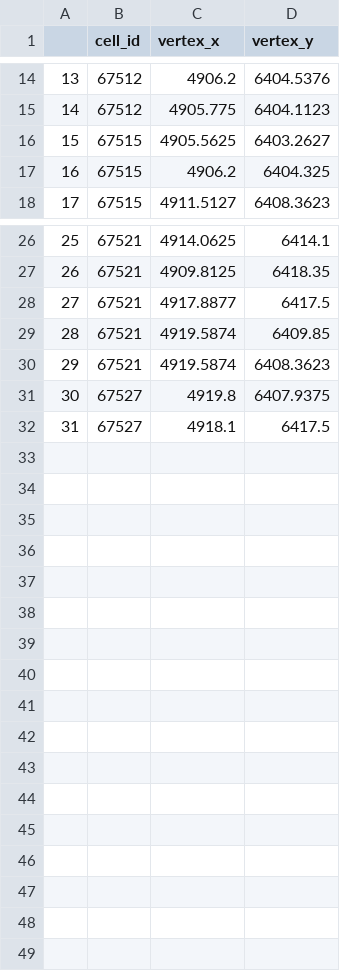
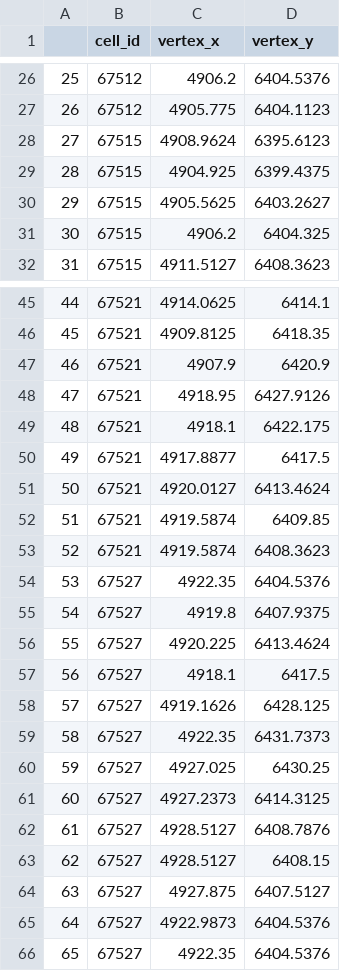
Before and after one commit to SydneyBioX/MoleculeExperiment, a CSV file: inst/extdata/Xenium_V1_FF_Mouse_Brain_MultiSection_1_outs/cell_boundaries.csv, drawn as a sheet; only a part is shown, gaps mark what is left out; the diff covers the shown part only; the diff names each change by its address in the sheet, - before the commit and + after, or states it on an @@ line.

```diff
--- a/inst/extdata/Xenium_V1_FF_Mouse_Brain_MultiSection_1_outs/cell_boundaries.csv
+++ b/inst/extdata/Xenium_V1_FF_Mouse_Brain_MultiSection_1_outs/cell_boundaries.csv
@@ column A renumbered between rows 12 and 57 @@
+row 28: 27 | 67515 | 4908.9624 | 6395.6123
+row 29: 28 | 67515 | 4904.925 | 6399.4375
+row 47: 46 | 67521 | 4907.9 | 6420.9
+row 48: 47 | 67521 | 4918.95 | 6427.9126
+row 49: 48 | 67521 | 4918.1 | 6422.175
+row 51: 50 | 67521 | 4920.0127 | 6413.4624
+row 54: 53 | 67527 | 4922.35 | 6404.5376
+row 56: 55 | 67527 | 4920.225 | 6413.4624
+row 58: 57 | 67527 | 4919.1626 | 6428.125
+row 59: 58 | 67527 | 4922.35 | 6431.7373
+row 60: 59 | 67527 | 4927.025 | 6430.25
+row 61: 60 | 67527 | 4927.2373 | 6414.3125
+row 62: 61 | 67527 | 4928.5127 | 6408.7876
+row 63: 62 | 67527 | 4928.5127 | 6408.15
+row 64: 63 | 67527 | 4927.875 | 6407.5127
+row 65: 64 | 67527 | 4922.9873 | 6404.5376
+row 66: 65 | 67527 | 4922.35 | 6404.5376
```
Also changed, not shown: 17 added rows elsewhere in this file, inst/extdata/Xenium_V1_FF_Mouse_Brain_MultiSection_1_outs/nucleus_boundaries.csv, inst/extdata/Xenium_V1_FF_Mouse_Brain_MultiSection_2_outs/cell_boundaries.csv, 8 other files.
